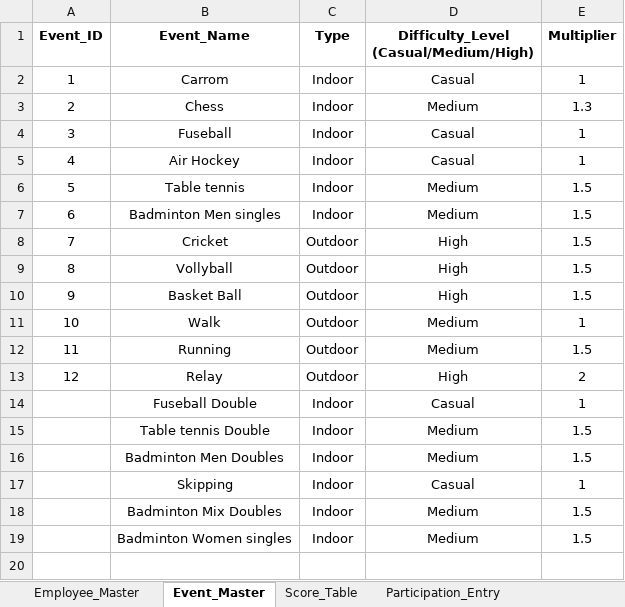
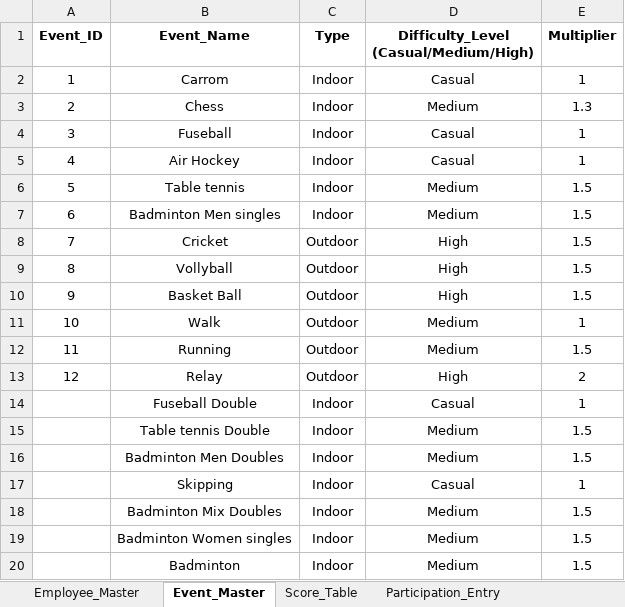
Before and after one commit to Rajji212/wellness-dashboard, an Excel workbook: Employee_Wellness_Scoring_System.xlsx, sheet Event_Master, drawn as a sheet; values as stored, in another font and other column widths than the file's, no borders; the diff names each change by its address in the sheet, - before the commit and + after, or states it on an @@ line.

```diff
--- a/Employee_Wellness_Scoring_System.xlsx (sheet Event_Master)
+++ b/Employee_Wellness_Scoring_System.xlsx (sheet Event_Master)
+row 20:  | Badminton | Indoor | Medium | 1.5
```
Also changed, not shown: sheet Participation_Entry, sheet Leaderboard.
